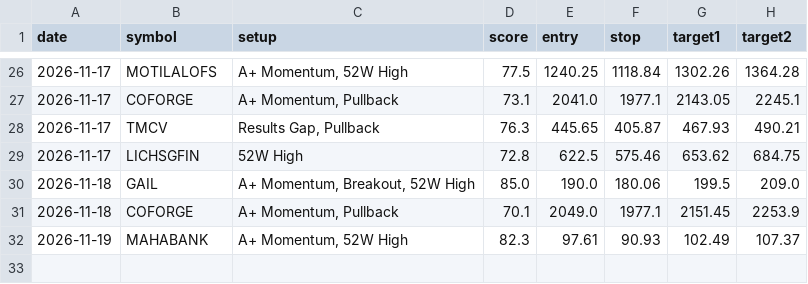
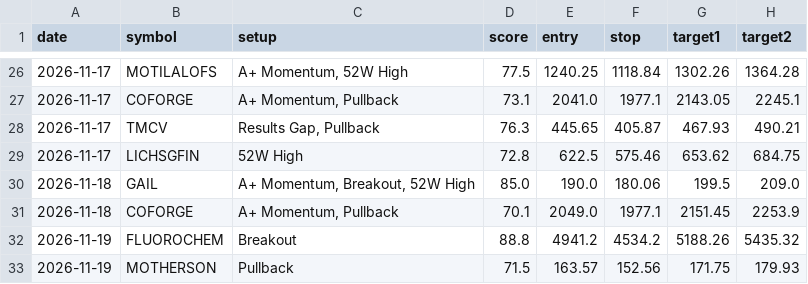
Before and after one commit to nettemvenu12-alt/nifty500-swing-scanner, a CSV file: data/pick_log.csv, drawn as a sheet; only a part is shown, gaps mark what is left out.

```diff
--- a/data/pick_log.csv
+++ b/data/pick_log.csv
@@ -31,2 +31,3 @@ date,symbol,setup,score,entry,stop,target1,target2
 2026-11-18,COFORGE,"A+ Momentum, Pullback",70.1,2049.0,1977.1,2151.45,2253.9
-2026-11-19,MAHABANK,"A+ Momentum, 52W High",82.3,97.61,90.93,102.49,107.37
+2026-11-19,FLUOROCHEM,Breakout,88.8,4941.2,4534.2,5188.26,5435.32
+2026-11-19,MOTHERSON,Pullback,71.5,163.57,152.56,171.75,179.93
```
Also changed, not shown: 6 other files.
